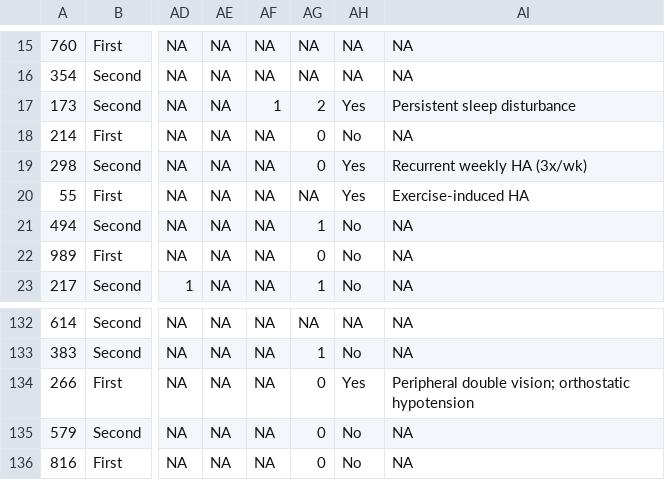
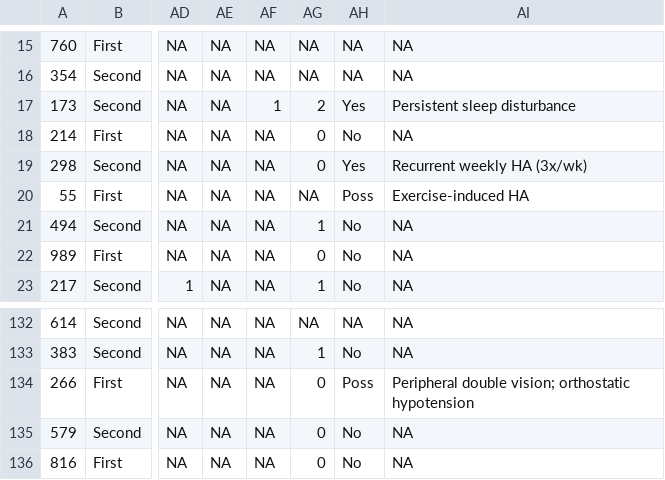
Before and after one commit to araikes/Dissertation, a CSV file: Data Files/Concussion Symptoms.csv, drawn as a sheet; only a part is shown, gaps mark what is left out; the diff names each change by its address in the sheet, - before the commit and + after, or states it on an @@ line.

```diff
--- a/Data Files/Concussion Symptoms.csv
+++ b/Data Files/Concussion Symptoms.csv
-AH20: Yes
+AH20: Poss
-AH134: Yes
+AH134: Poss
```
Also changed, not shown: Data Files/AvP.csv, Data Files/DFA.csv, 6 other files.
